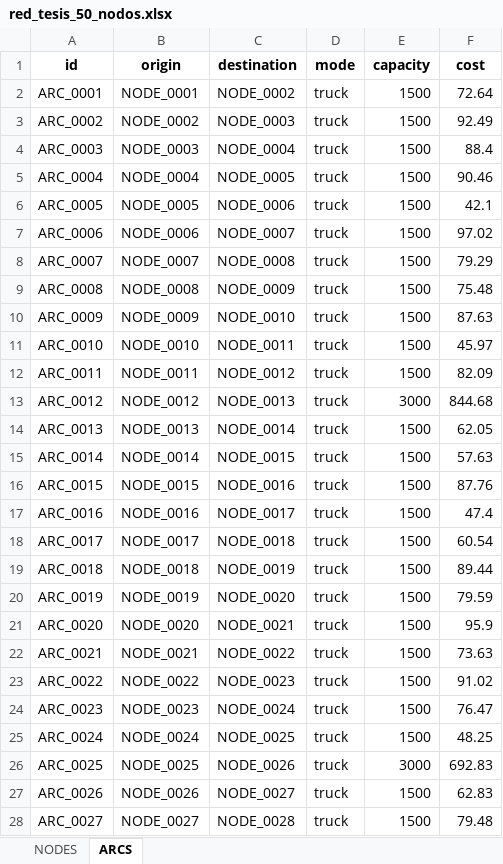
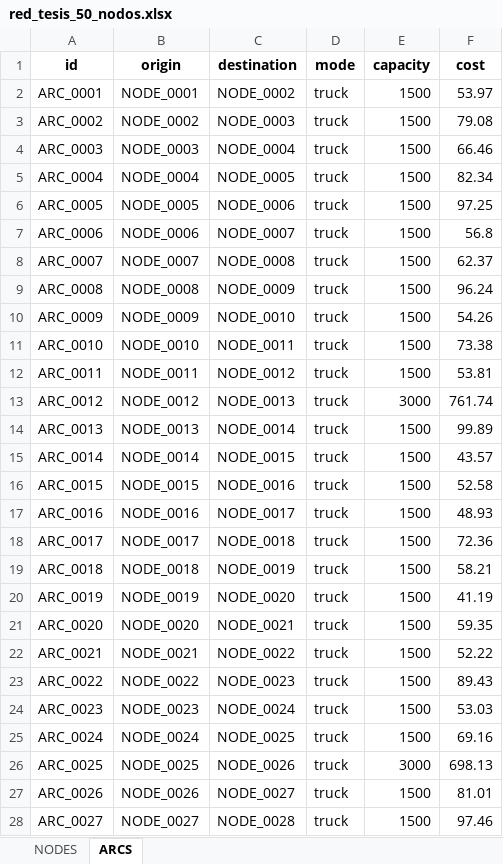
Before and after one commit to arielduarte78/Prime-Logistic-PROYECTO, an Excel workbook: data/red_tesis_50_nodos.xlsx, sheet ARCS, drawn as a sheet; only a part is shown; values as stored, in another font and other column widths than the file's, no borders; the diff covers the shown part only; the diff names each change by its address in the sheet, - before the commit and + after, or states it on an @@ line.

```diff
--- a/data/red_tesis_50_nodos.xlsx (sheet ARCS)
+++ b/data/red_tesis_50_nodos.xlsx (sheet ARCS)
-F2 (cost): 72.64
+F2 (cost): 53.97
-F3 (cost): 92.49
+F3 (cost): 79.08
-F4 (cost): 88.4
+F4 (cost): 66.46
-F5 (cost): 90.46
+F5 (cost): 82.34
-F6 (cost): 42.1
+F6 (cost): 97.25
-F7 (cost): 97.02
+F7 (cost): 56.8
-F8 (cost): 79.29
+F8 (cost): 62.37
-F9 (cost): 75.48
+F9 (cost): 96.24
-F10 (cost): 87.63
+F10 (cost): 54.26
-F11 (cost): 45.97
+F11 (cost): 73.38
-F12 (cost): 82.09
+F12 (cost): 53.81
-F13 (cost): 844.68
+F13 (cost): 761.74
-F14 (cost): 62.05
+F14 (cost): 99.89
-F15 (cost): 57.63
+F15 (cost): 43.57
-F16 (cost): 87.76
+F16 (cost): 52.58
-F17 (cost): 47.4
+F17 (cost): 48.93
-F18 (cost): 60.54
+F18 (cost): 72.36
-F19 (cost): 89.44
+F19 (cost): 58.21
-F20 (cost): 79.59
+F20 (cost): 41.19
-F21 (cost): 95.9
+F21 (cost): 59.35
-F22 (cost): 73.63
+F22 (cost): 52.22
-F23 (cost): 91.02
+F23 (cost): 89.43
-F24 (cost): 76.47
+F24 (cost): 53.03
-F25 (cost): 48.25
+F25 (cost): 69.16
-F26 (cost): 692.83
+F26 (cost): 698.13
-F27 (cost): 62.83
+F27 (cost): 81.01
-F28 (cost): 79.48
+F28 (cost): 97.46
```
Also changed, not shown: 22 edited cells elsewhere in this sheet, sheet NODES, data/red_masiva_1000.xlsx, 4 other files.
